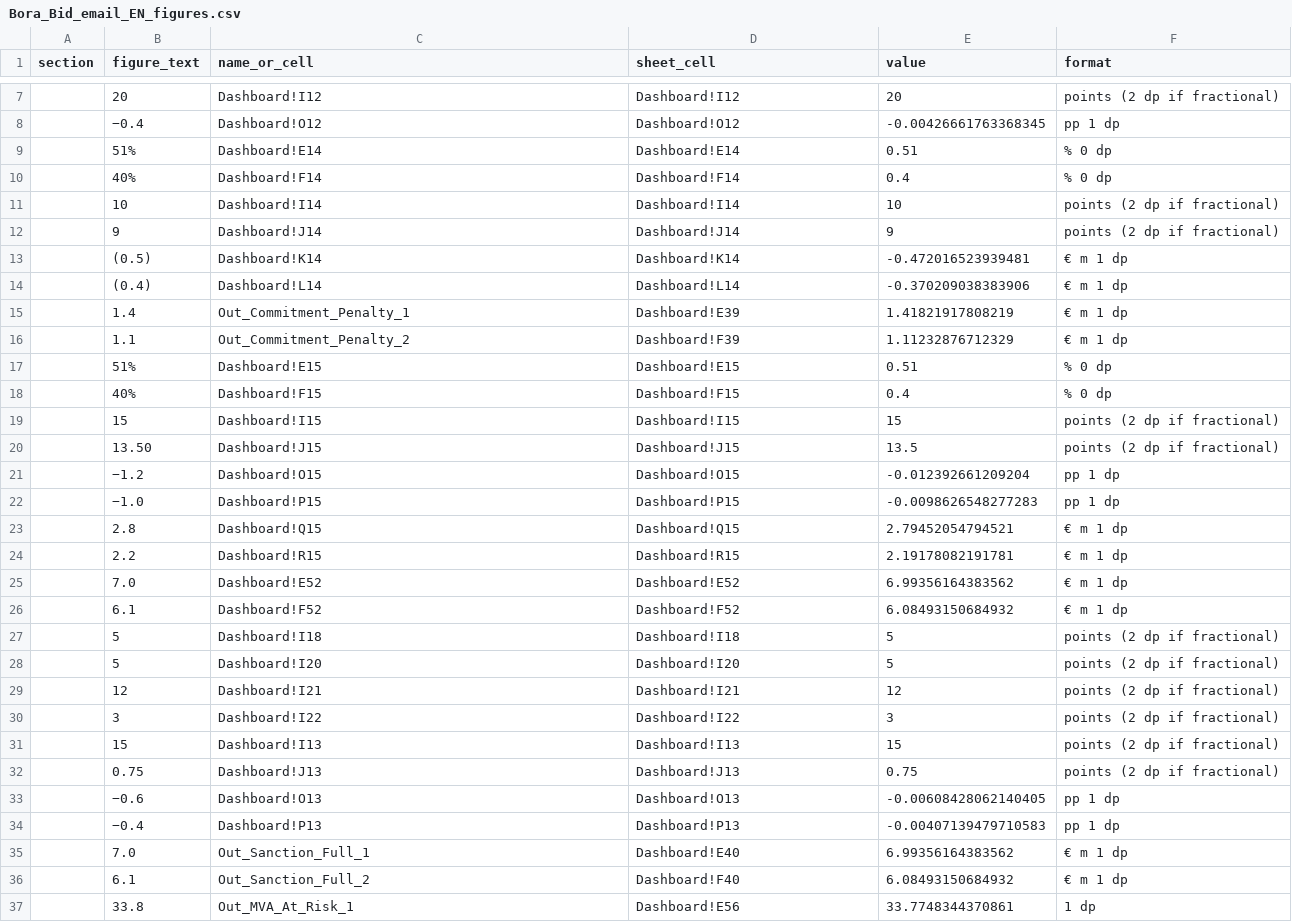
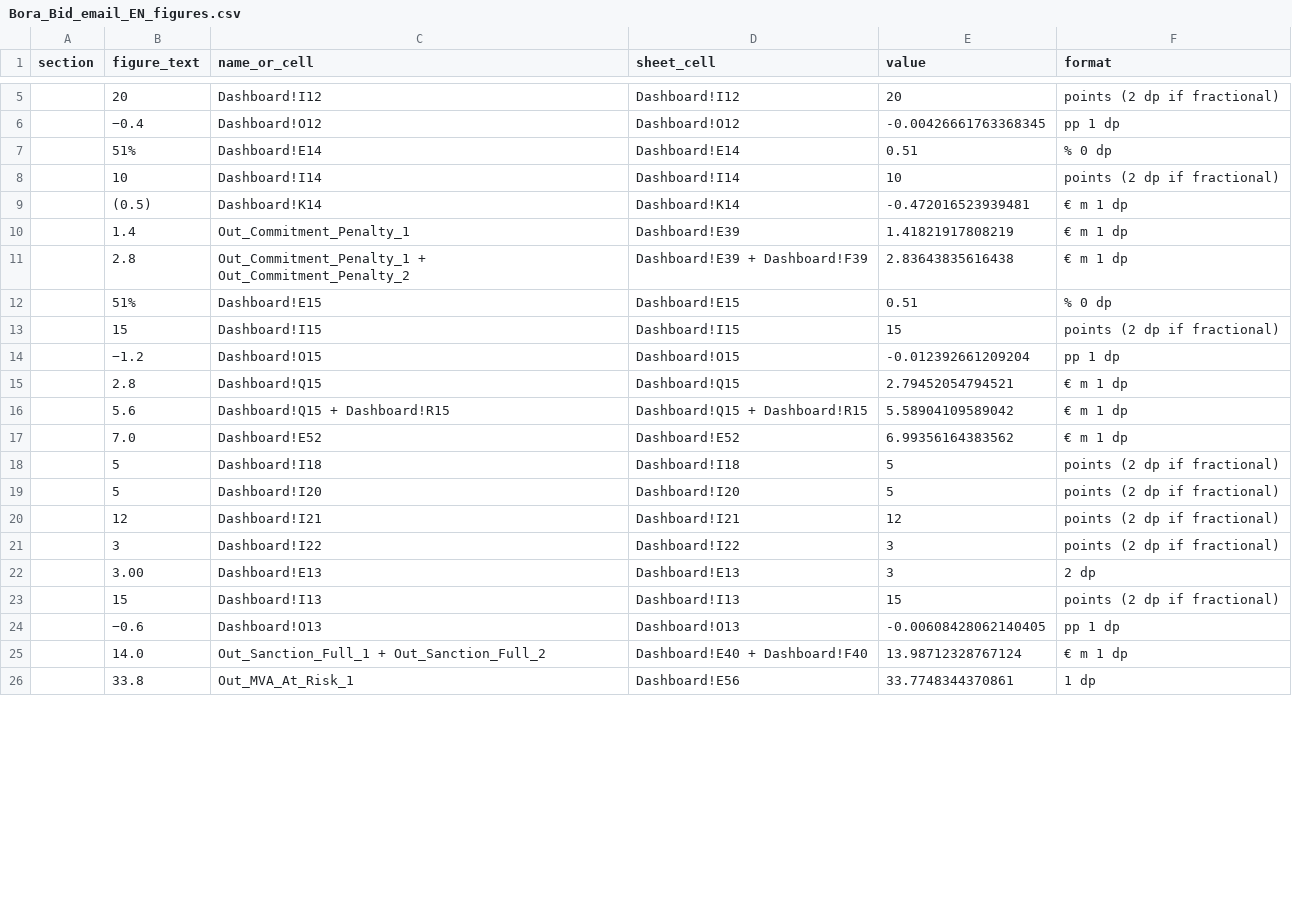
Before and after one commit to ZalanZad/FEP_modeller, a CSV file: projects/bora_bidding/out/Bora_Bid_email_EN_figures.csv, drawn as a sheet; only a part is shown, gaps mark what is left out; removed rows and columns are numbered as before the commit, all else as after; the diff covers the shown part only; the diff names each change by its address in the sheet, - before the commit and + after, or states it on an @@ line.

```diff
--- a/projects/bora_bidding/out/Bora_Bid_email_EN_figures.csv
+++ b/projects/bora_bidding/out/Bora_Bid_email_EN_figures.csv
-row 10:  | 40% | Dashboard!F14 | Dashboard!F14 | 0.4 | % 0 dp
-row 12:  | 9 | Dashboard!J14 | Dashboard!J14 | 9 | points (2 dp if fractional)
-row 14:  | (0.4) | Dashboard!L14 | Dashboard!L14 | -0.370209038383906 | € m 1 dp
-row 16:  | 1.1 | Out_Commitment_Penalty_2 | Dashboard!F39 | 1.11232876712329 | € m 1 dp
+row 11:  | 2.8 | Out_Commitment_Penalty_1 + Out_Commitment_Penalty_2 | Dashboard!E39 + Dashboard!F39 | 2.83643835616438 | € m 1 dp
-row 18:  | 40% | Dashboard!F15 | Dashboard!F15 | 0.4 | % 0 dp
-row 20:  | 13.50 | Dashboard!J15 | Dashboard!J15 | 13.5 | points (2 dp if fractional)
-row 22:  | −1.0 | Dashboard!P15 | Dashboard!P15 | -0.0098626548277283 | pp 1 dp
-row 24:  | 2.2 | Dashboard!R15 | Dashboard!R15 | 2.19178082191781 | € m 1 dp
+row 16:  | 5.6 | Dashboard!Q15 + Dashboard!R15 | Dashboard!Q15 + Dashboard!R15 | 5.58904109589042 | € m 1 dp
-row 26:  | 6.1 | Dashboard!F52 | Dashboard!F52 | 6.08493150684932 | € m 1 dp
+row 22:  | 3.00 | Dashboard!E13 | Dashboard!E13 | 3 | 2 dp
-row 32:  | 0.75 | Dashboard!J13 | Dashboard!J13 | 0.75 | points (2 dp if fractional)
-row 34:  | −0.4 | Dashboard!P13 | Dashboard!P13 | -0.00407139479710583 | pp 1 dp
-row 35:  | 7.0 | Out_Sanction_Full_1 | Dashboard!E40 | 6.99356164383562 | € m 1 dp
-row 36:  | 6.1 | Out_Sanction_Full_2 | Dashboard!F40 | 6.08493150684932 | € m 1 dp
+row 25:  | 14.0 | Out_Sanction_Full_1 + Out_Sanction_Full_2 | Dashboard!E40 + Dashboard!F40 | 13.98712328767124 | € m 1 dp
```
Also changed, not shown: 1 added row and 3 removed rows elsewhere in this file, projects/bora_bidding/out/Bora_Bid_email_HU_figures.csv, 4 other files.
